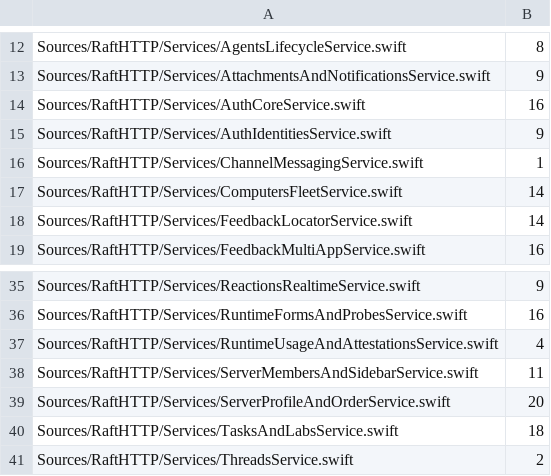
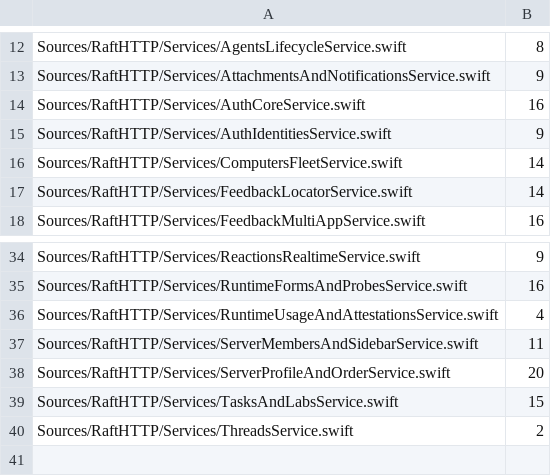
Before and after one commit to kevinzhow/raft-server-swift, a TSV file: scripts/ratchet_service_json_any.tsv, drawn as a sheet; only a part is shown, gaps mark what is left out.

```diff
--- a/scripts/ratchet_service_json_any.tsv
+++ b/scripts/ratchet_service_json_any.tsv
@@ -15,3 +15,2 @@ Sources/RaftHTTP/Services/AuthCoreService.swift	16
 Sources/RaftHTTP/Services/AuthIdentitiesService.swift	9
-Sources/RaftHTTP/Services/ChannelMessagingService.swift	1
 Sources/RaftHTTP/Services/ComputersFleetService.swift	14
@@ -39,3 +38,3 @@ Sources/RaftHTTP/Services/ServerMembersAndSidebarService.swift	11
 Sources/RaftHTTP/Services/ServerProfileAndOrderService.swift	20
-Sources/RaftHTTP/Services/TasksAndLabsService.swift	18
+Sources/RaftHTTP/Services/TasksAndLabsService.swift	15
 Sources/RaftHTTP/Services/ThreadsService.swift	2
```
Also changed, not shown: scripts/ratchet_service_httpreply.tsv, 12 other files.
